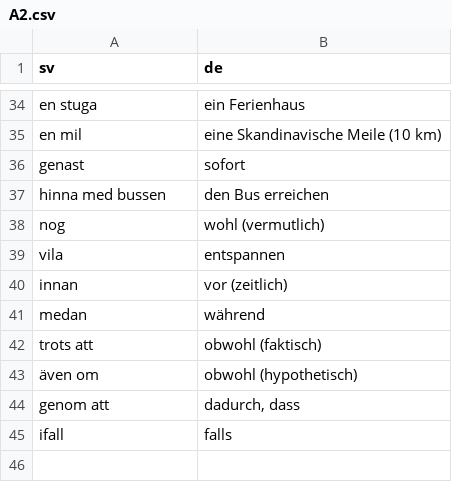
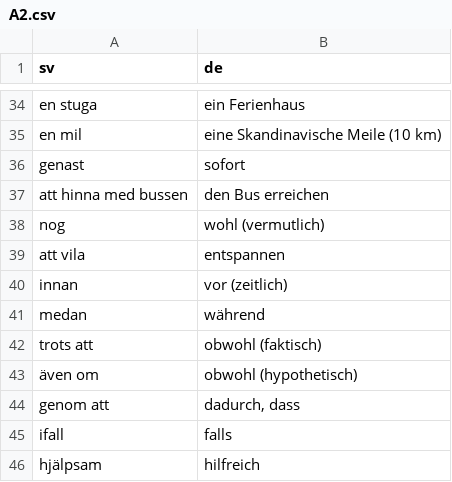
Before and after one commit to leonwatt2/vocab-backend, a CSV file: input/swedish/A2.csv, drawn as a sheet; only a part is shown, gaps mark what is left out.

```diff
--- a/input/swedish/A2.csv
+++ b/input/swedish/A2.csv
@@ -36,5 +36,5 @@ en mil,eine Skandinavische Meile (10 km)
 genast,sofort
-hinna med bussen,den Bus erreichen
+att hinna med bussen,den Bus erreichen
 nog,wohl (vermutlich)
-vila,entspannen
+att vila,entspannen
 innan,vor (zeitlich)
@@ -45 +45,2 @@ genom att,"dadurch, dass"
 ifall,falls
+hjälpsam,hilfreich
```
Also changed, not shown: input/swedish/mat.csv, 3 other files.
